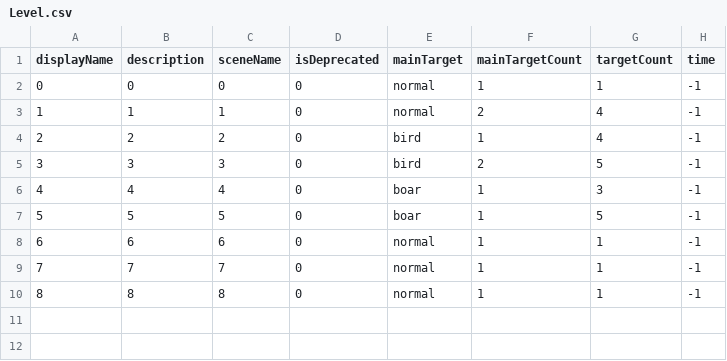
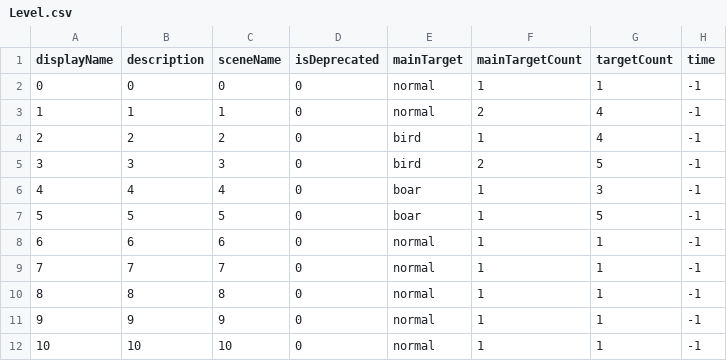
Before and after one commit to shshwdr/lifeCounts, a CSV file: Assets/Resources/csv/Level.csv, drawn as a sheet; the diff names each change by its address in the sheet, - before the commit and + after, or states it on an @@ line.

```diff
--- a/Assets/Resources/csv/Level.csv
+++ b/Assets/Resources/csv/Level.csv
+row 11: 9 | 9 | 9 | 0 | normal | 1 | 1 | -1
+row 12: 10 | 10 | 10 | 0 | normal | 1 | 1 | -1
```
Also changed, not shown: 7 other files.
